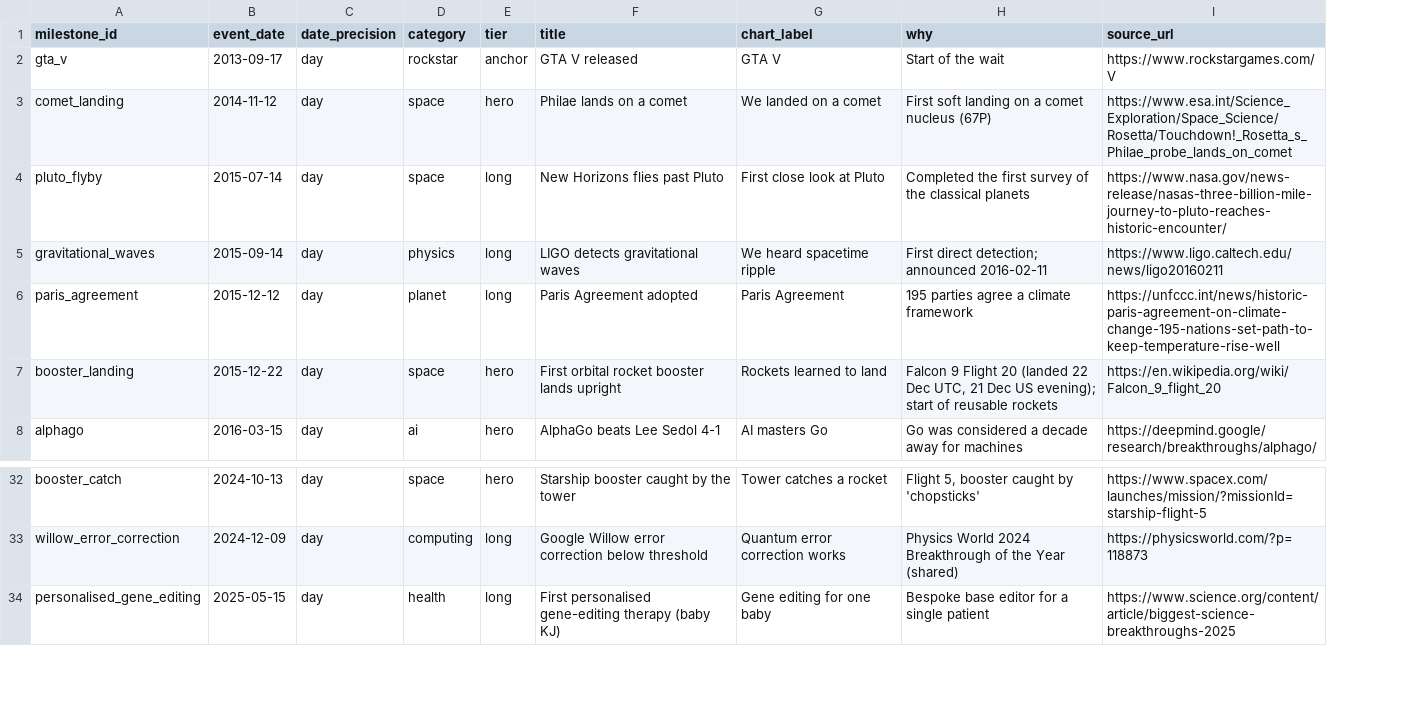
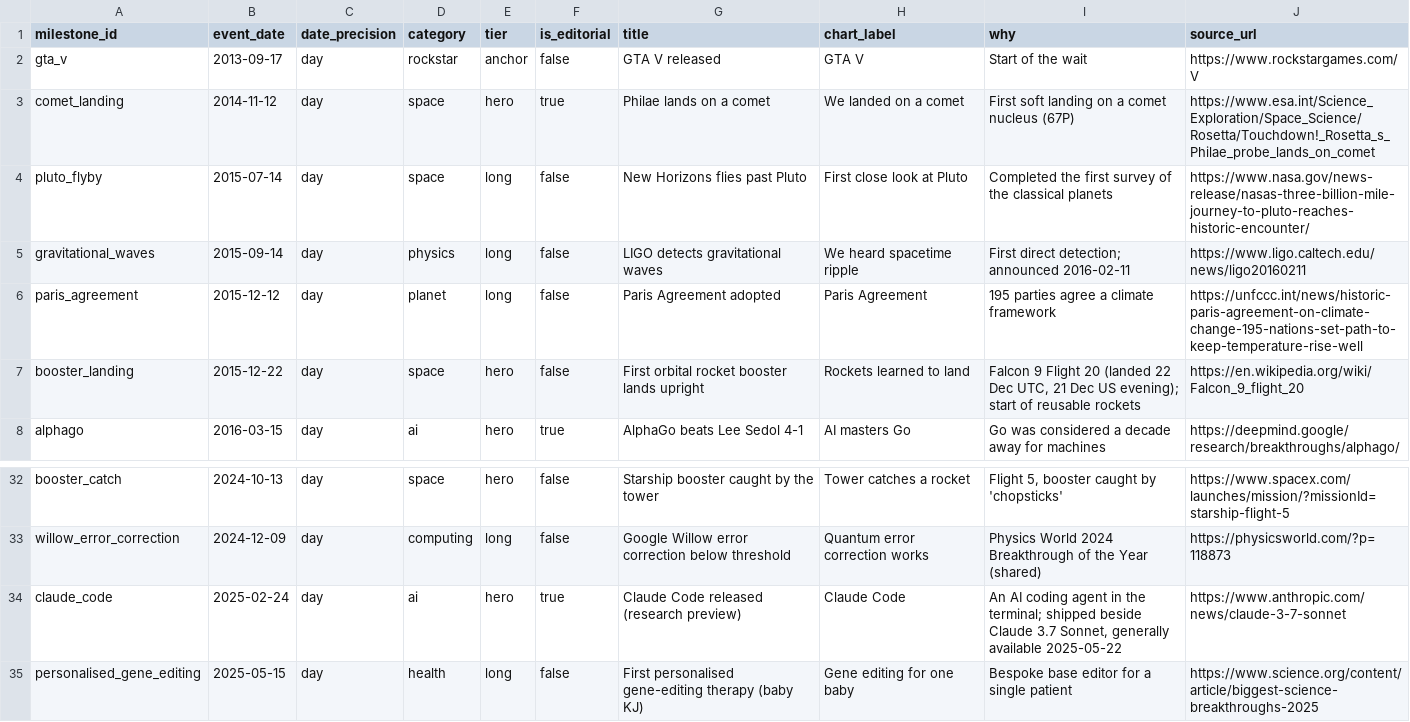
Before and after one commit to exmergo/gta6-productivity-impact, a CSV file: .dex/payloads/wait_milestones.csv, drawn as a sheet; only a part is shown, gaps mark what is left out; the diff names each change by its address in the sheet, - before the commit and + after, or states it on an @@ line.

```diff
--- a/.dex/payloads/wait_milestones.csv
+++ b/.dex/payloads/wait_milestones.csv
+column F (is_editorial), rows 2-8: false | true | false | false | false | false | true; rows 32-33: false | false; row 35: false
+row 34: claude_code | 2025-02-24 | day | ai | hero | true | Claude Code released (research preview) | Claude Code | An AI coding agent in the terminal; shipped beside Claude 3.7 Sonnet, generally available 2025-05-22 | https://www.anthropic.com/news/claude-3-7-sonnet
```
Also changed, not shown: seeds/wait_milestones.csv, 50 other files.
